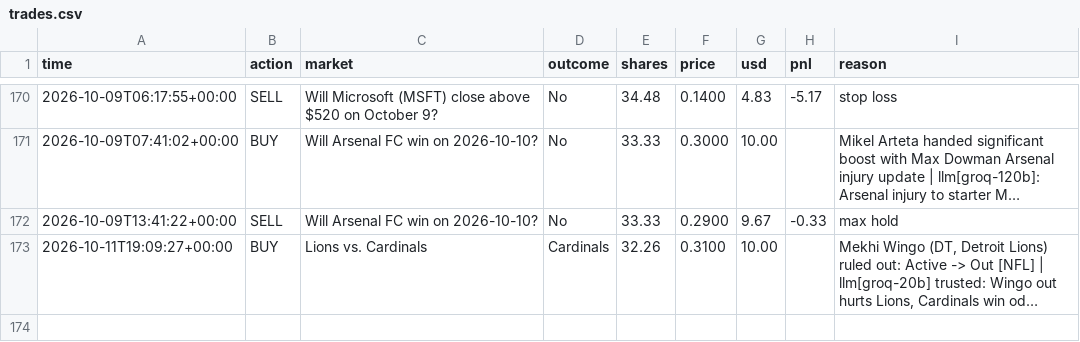
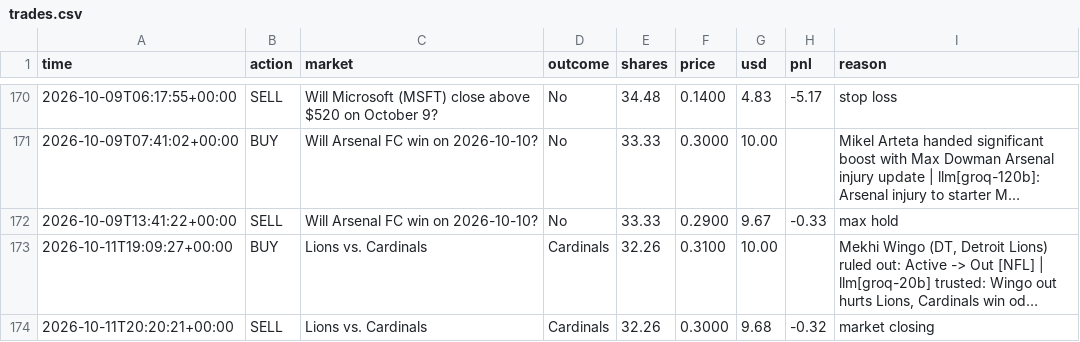
Before and after one commit to MoldyAxis395/polymarket-news-bot, a CSV file: data/trades.csv, drawn as a sheet; only a part is shown, gaps mark what is left out; long unchanged cells end in …; the diff names each change by its address in the sheet, - before the commit and + after, or states it on an @@ line.

```diff
--- a/data/trades.csv
+++ b/data/trades.csv
+row 174: 2026-10-11T20:20:21+00:00 | SELL | Lions vs. Cardinals | Cardinals | 32.26 | 0.3000 | 9.68 | -0.32 | market closing
```
Also changed, not shown: 8 other files.
